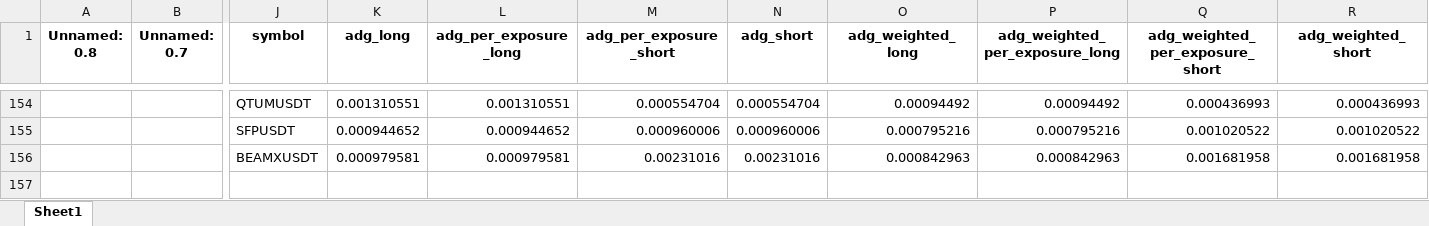
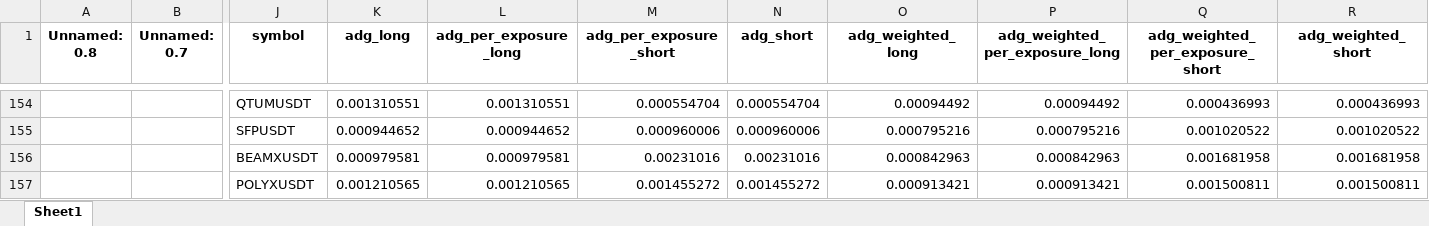
Before and after one commit to protoad56/passivbot_configs, an Excel workbook: optimized/logs/analysis_clock.xlsx, sheet Sheet1, drawn as a sheet; only a part is shown, gaps mark what is left out; values as stored, in another font and other column widths than the file's, no borders; rows hold the shown columns only; the diff names each change by its address in the sheet, - before the commit and + after, or states it on an @@ line.

```diff
--- a/optimized/logs/analysis_clock.xlsx (sheet Sheet1)
+++ b/optimized/logs/analysis_clock.xlsx (sheet Sheet1)
+row 157:  |  | POLYXUSDT | 0.001210565 | 0.001210565 | 0.001455272 | 0.001455272 | 0.000913421 | 0.000913421 | 0.001500811 | 0.001500811
```
Also changed, not shown: 2 other files.
